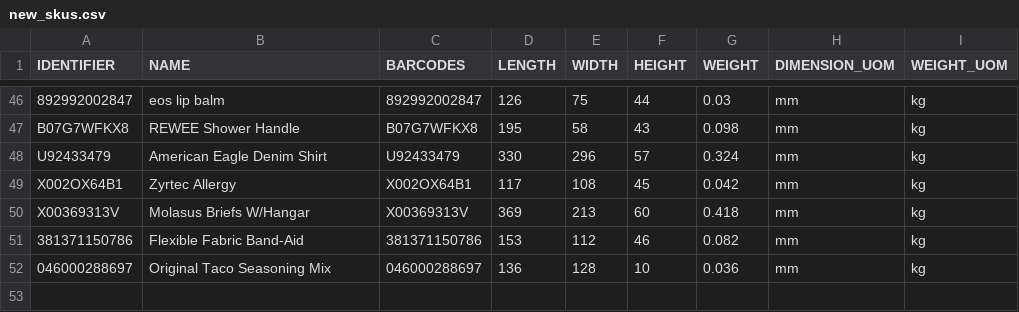
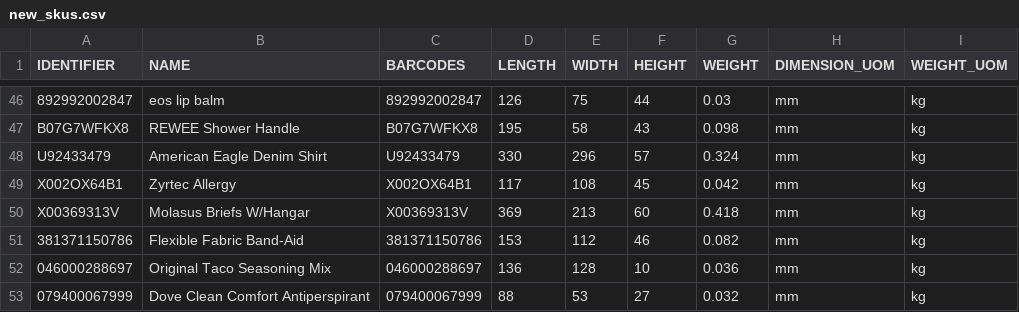
Before and after one commit to tanmayDhasade/sqa_scripts, a CSV file: new_skus.csv, drawn as a sheet; only a part is shown, gaps mark what is left out.

Commit message:
Update new_skus.csv

```diff
--- a/new_skus.csv
+++ b/new_skus.csv
@@ -52 +52,2 @@ X00369313V,Molasus Briefs W/Hangar,X00369313V,369,213,60,0.418,mm,kg
 046000288697,Original Taco Seasoning Mix,046000288697,136,128,10,0.036,mm,kg
+079400067999,Dove Clean Comfort Antiperspirant,079400067999,88,53,27,0.032,mm,kg
```
